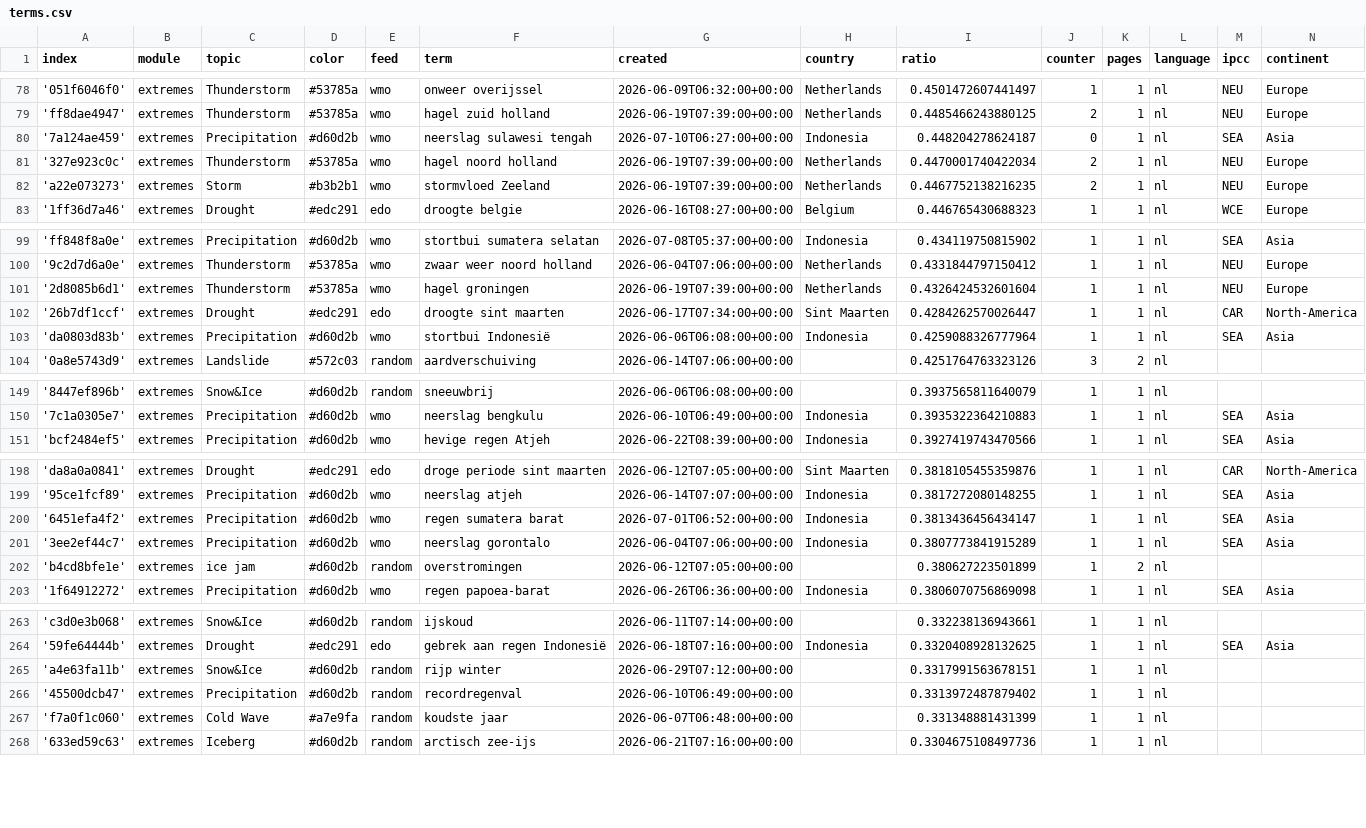
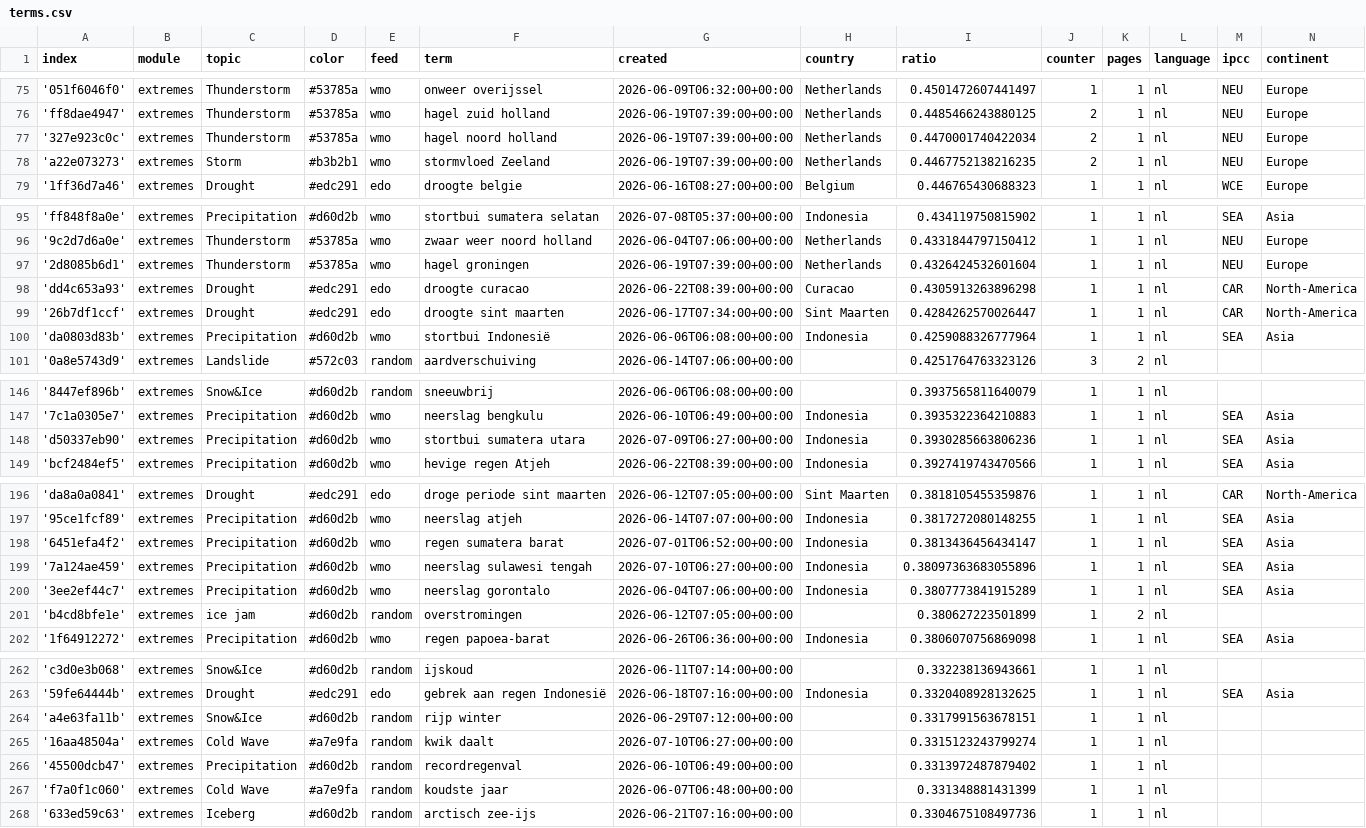
Before and after one commit to MarcoL95-News25/netherlandExtremes, a CSV file: terms.csv, drawn as a sheet; only a part is shown, gaps mark what is left out; the diff covers the shown part only.

```diff
--- a/terms.csv
+++ b/terms.csv
@@ -79,3 +76,2 @@ index,module,topic,color,feed,term,created,country,ratio,counter,pages,language,
 'ff8dae4947',extremes,Thunderstorm,#53785a,wmo,hagel zuid holland,2026-06-19T07:39:00+00:00,Netherlands,0.4485466243880125,2,1,nl,NEU,Europe
-'7a124ae459',extremes,Precipitation,#d60d2b,wmo,neerslag sulawesi tengah,2026-07-10T06:27:00+00:00,Indonesia,0.448204278624187,0,1,nl,SEA,Asia
 '327e923c0c',extremes,Thunderstorm,#53785a,wmo,hagel noord holland,2026-06-19T07:39:00+00:00,Netherlands,0.4470001740422034,2,1,nl,NEU,Europe
@@ -101,2 +97,3 @@ index,module,topic,color,feed,term,created,country,ratio,counter,pages,language,
 '2d8085b6d1',extremes,Thunderstorm,#53785a,wmo,hagel groningen,2026-06-19T07:39:00+00:00,Netherlands,0.4326424532601604,1,1,nl,NEU,Europe
+'dd4c653a93',extremes,Drought,#edc291,edo,droogte curacao,2026-06-22T08:39:00+00:00,Curacao,0.4305913263896298,1,1,nl,CAR,North-America
 '26b7df1ccf',extremes,Drought,#edc291,edo,droogte sint maarten,2026-06-17T07:34:00+00:00,Sint Maarten,0.4284262570026447,1,1,nl,CAR,North-America
@@ -150,2 +147,3 @@ index,module,topic,color,feed,term,created,country,ratio,counter,pages,language,
 '7c1a0305e7',extremes,Precipitation,#d60d2b,wmo,neerslag bengkulu,2026-06-10T06:49:00+00:00,Indonesia,0.3935322364210883,1,1,nl,SEA,Asia
+'d50337eb90',extremes,Precipitation,#d60d2b,wmo,stortbui sumatera utara,2026-07-09T06:27:00+00:00,Indonesia,0.3930285663806236,1,1,nl,SEA,Asia
 'bcf2484ef5',extremes,Precipitation,#d60d2b,wmo,hevige regen Atjeh,2026-06-22T08:39:00+00:00,Indonesia,0.3927419743470566,1,1,nl,SEA,Asia
@@ -200,2 +198,3 @@ index,module,topic,color,feed,term,created,country,ratio,counter,pages,language,
 '6451efa4f2',extremes,Precipitation,#d60d2b,wmo,regen sumatera barat,2026-07-01T06:52:00+00:00,Indonesia,0.3813436456434147,1,1,nl,SEA,Asia
+'7a124ae459',extremes,Precipitation,#d60d2b,wmo,neerslag sulawesi tengah,2026-07-10T06:27:00+00:00,Indonesia,0.38097363683055896,1,1,nl,SEA,Asia
 '3ee2ef44c7',extremes,Precipitation,#d60d2b,wmo,neerslag gorontalo,2026-06-04T07:06:00+00:00,Indonesia,0.3807773841915289,1,1,nl,SEA,Asia
@@ -265,2 +264,3 @@ index,module,topic,color,feed,term,created,country,ratio,counter,pages,language,
 'a4e63fa11b',extremes,Snow&Ice,#d60d2b,random,rijp winter,2026-06-29T07:12:00+00:00,,0.3317991563678151,1,1,nl,,
+'16aa48504a',extremes,Cold Wave,#a7e9fa,random,kwik daalt,2026-07-10T06:27:00+00:00,,0.3315123243799274,1,1,nl,,
 '45500dcb47',extremes,Precipitation,#d60d2b,random,recordregenval,2026-06-10T06:49:00+00:00,,0.3313972487879402,1,1,nl,,
```
Also changed, not shown: 2 added rows, 5 removed rows and 4 edited cells elsewhere in this file.
